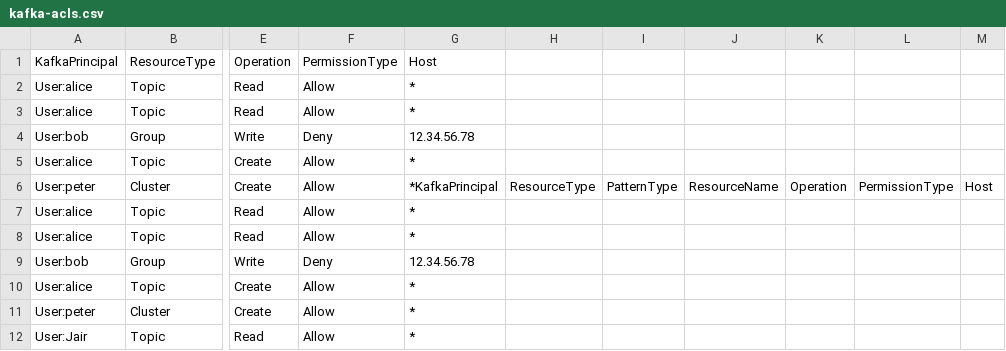
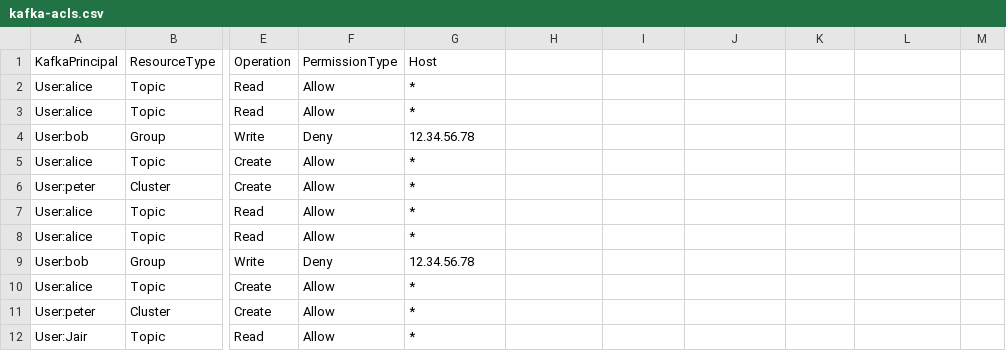
Before and after one commit to ggrcha/kafka-acl, a CSV file: kafka-acls.csv, drawn as a sheet; only a part is shown, gaps mark what is left out; the diff names each change by its address in the sheet, - before the commit and + after, or states it on an @@ line.

Commit message:
update

```diff
--- a/kafka-acls.csv
+++ b/kafka-acls.csv
-G6: *KafkaPrincipal
+G6: *
-H6: ResourceType
+H6: (empty)
-I6: PatternType
+I6: (empty)
-J6: ResourceName
+J6: (empty)
-K6: Operation
+K6: (empty)
-L6: PermissionType
+L6: (empty)
-M6: Host
+M6: (empty)
```
